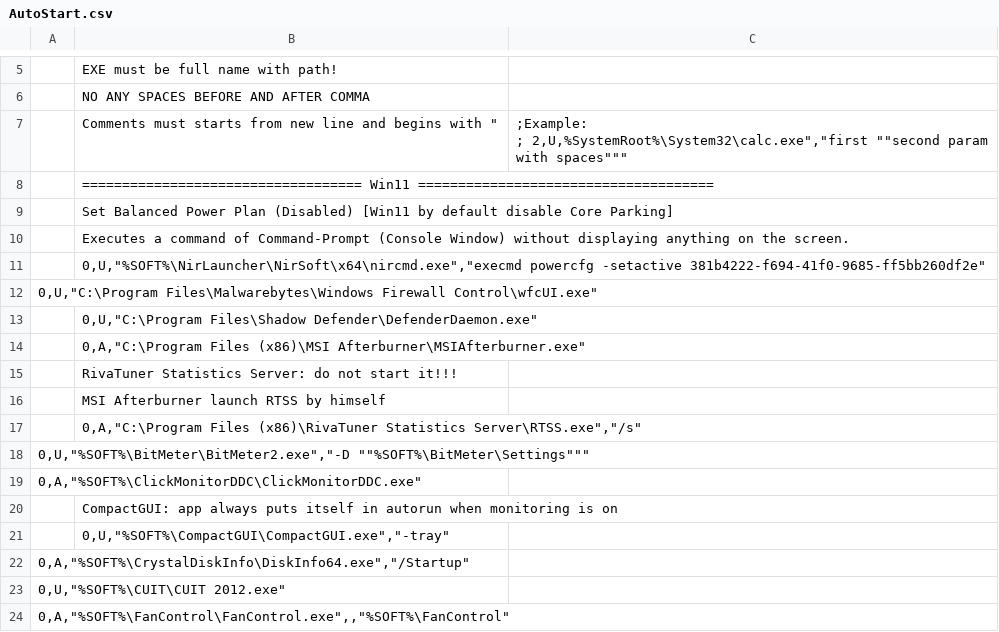
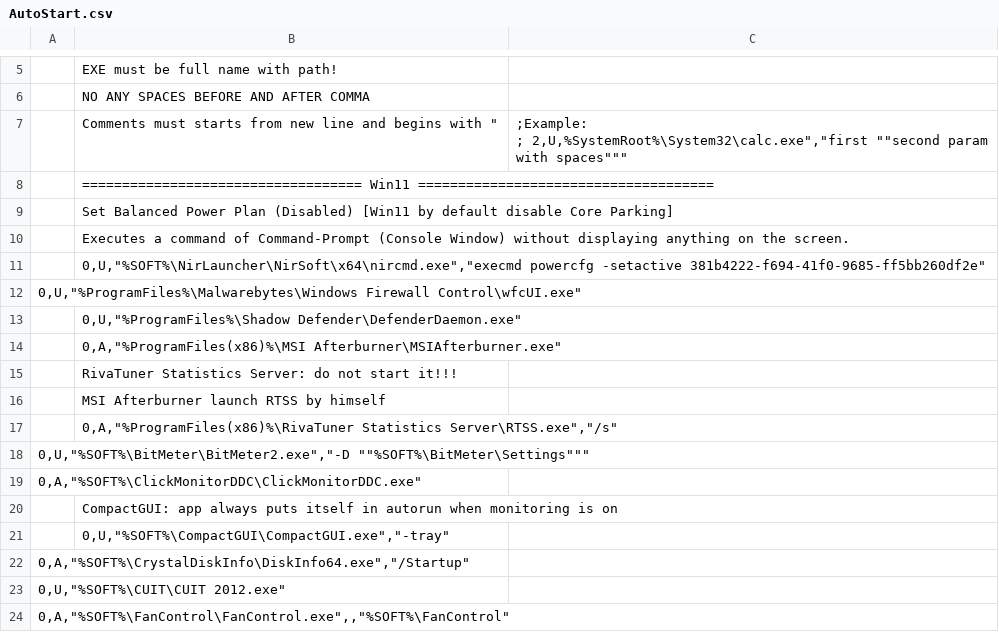
Before and after one commit to kyklish/AutoHotkeyScripts, a CSV file: AutoStart.csv, drawn as a sheet; only a part is shown, gaps mark what is left out.

Commit message:
AutoStart.csv - use env vars

```diff
--- a/AutoStart.csv
+++ b/AutoStart.csv
@@ -13,8 +13,8 @@
  ;0,U,"%SOFT%\NirLauncher\NirSoft\x64\nircmd.exe","execmd powercfg -setactive 381b4222-f694-41f0-9685-ff5bb260df2e"
-  0,U,"C:\Program Files\Malwarebytes\Windows Firewall Control\wfcUI.exe"
- ;0,U,"C:\Program Files\Shadow Defender\DefenderDaemon.exe"
- ;0,A,"C:\Program Files (x86)\MSI Afterburner\MSIAfterburner.exe"
+  0,U,"%ProgramFiles%\Malwarebytes\Windows Firewall Control\wfcUI.exe"
+ ;0,U,"%ProgramFiles%\Shadow Defender\DefenderDaemon.exe"
+ ;0,A,"%ProgramFiles(x86)%\MSI Afterburner\MSIAfterburner.exe"
     ;RivaTuner Statistics Server: do not start it!!!
     ;MSI Afterburner launch RTSS by himself
- ;0,A,"C:\Program Files (x86)\RivaTuner Statistics Server\RTSS.exe","/s"
+ ;0,A,"%ProgramFiles(x86)%\RivaTuner Statistics Server\RTSS.exe","/s"
   0,U,"%SOFT%\BitMeter\BitMeter2.exe","-D ""%SOFT%\BitMeter\Settings"""
```
